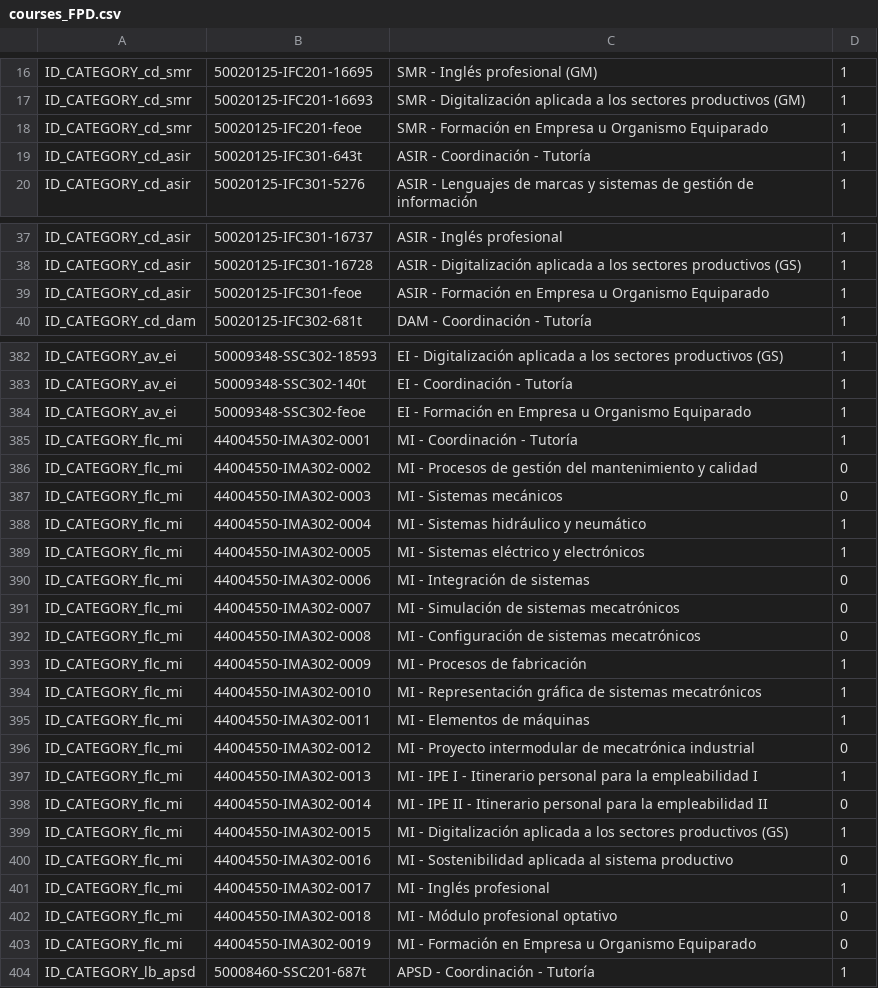
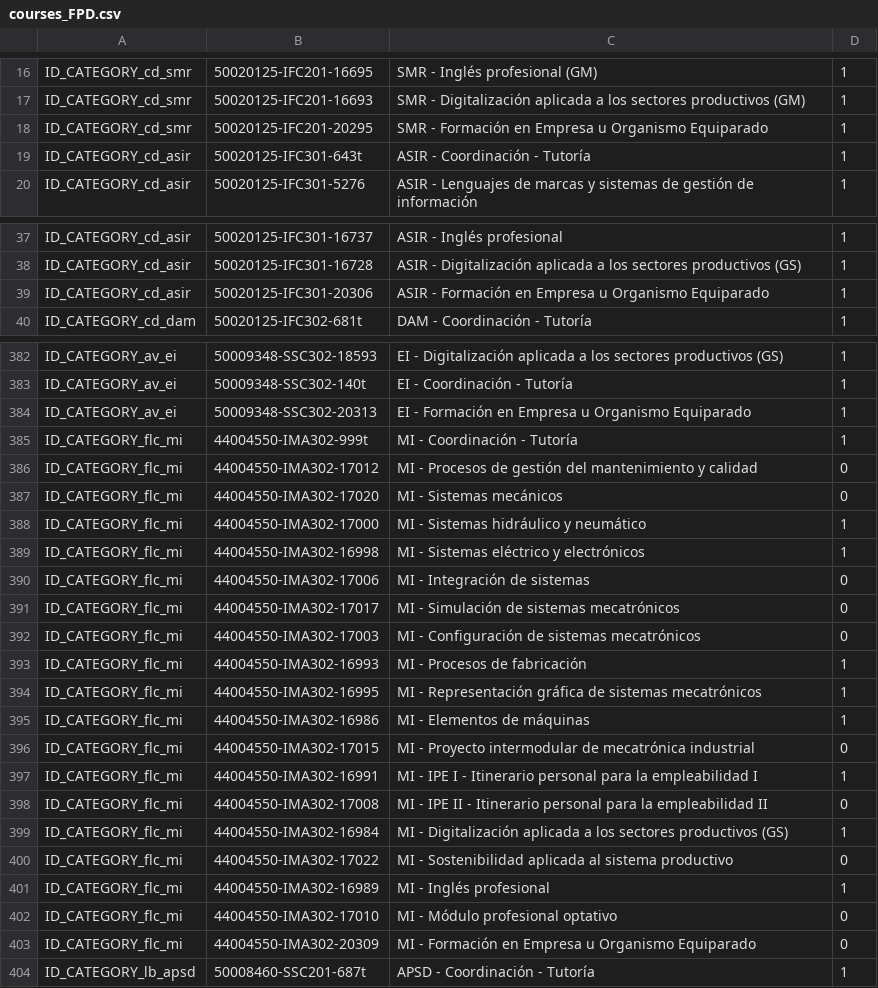
Before and after one commit to FPVirtual/moodle-docker-deploy, a CSV file: template-fpm-4.5.12-fpvirtualaragon/init-scripts/new-install/courses_FPD.csv, drawn as a sheet; only a part is shown, gaps mark what is left out; the diff covers the shown part only.

Commit message:
actualizo codigos feoes

```diff
--- a/template-fpm-4.5.12-fpvirtualaragon/init-scripts/new-install/courses_FPD.csv
+++ b/template-fpm-4.5.12-fpvirtualaragon/init-scripts/new-install/courses_FPD.csv
@@ -17,3 +17,3 @@ ID_CATEGORY_cd_smr,50020125-IFC201-16695,SMR - Inglés profesional (GM),1
 ID_CATEGORY_cd_smr,50020125-IFC201-16693,SMR - Digitalización aplicada a los sectores productivos (GM),1
-ID_CATEGORY_cd_smr,50020125-IFC201-feoe,SMR - Formación en Empresa u Organismo Equiparado,1
+ID_CATEGORY_cd_smr,50020125-IFC201-20295,SMR - Formación en Empresa u Organismo Equiparado,1
 ID_CATEGORY_cd_asir,50020125-IFC301-643t,ASIR - Coordinación - Tutoría,1
@@ -38,3 +38,3 @@ ID_CATEGORY_cd_asir,50020125-IFC301-16737,ASIR - Inglés profesional,1
 ID_CATEGORY_cd_asir,50020125-IFC301-16728,ASIR - Digitalización aplicada a los sectores productivos (GS),1
-ID_CATEGORY_cd_asir,50020125-IFC301-feoe,ASIR - Formación en Empresa u Organismo Equiparado,1
+ID_CATEGORY_cd_asir,50020125-IFC301-20306,ASIR - Formación en Empresa u Organismo Equiparado,1
 ID_CATEGORY_cd_dam,50020125-IFC302-681t,DAM - Coordinación - Tutoría,1
@@ -383,22 +383,22 @@ ID_CATEGORY_av_ei,50009348-SSC302-18593,EI - Digitalización aplicada a los sect
 ID_CATEGORY_av_ei,50009348-SSC302-140t,EI - Coordinación - Tutoría,1
-ID_CATEGORY_av_ei,50009348-SSC302-feoe,EI - Formación en Empresa u Organismo Equiparado,1
-ID_CATEGORY_flc_mi,44004550-IMA302-0001,MI - Coordinación  - Tutoría,1
-ID_CATEGORY_flc_mi,44004550-IMA302-0002,MI - Procesos de gestión del mantenimiento y calidad,0
-ID_CATEGORY_flc_mi,44004550-IMA302-0003,MI - Sistemas mecánicos,0
-ID_CATEGORY_flc_mi,44004550-IMA302-0004,MI - Sistemas hidráulico y neumático,1
-ID_CATEGORY_flc_mi,44004550-IMA302-0005,MI - Sistemas eléctrico y electrónicos,1
-ID_CATEGORY_flc_mi,44004550-IMA302-0006,MI - Integración de sistemas,0
-ID_CATEGORY_flc_mi,44004550-IMA302-0007,MI - Simulación de sistemas mecatrónicos,0
-ID_CATEGORY_flc_mi,44004550-IMA302-0008,MI - Configuración de sistemas mecatrónicos,0
-ID_CATEGORY_flc_mi,44004550-IMA302-0009,MI - Procesos de  fabricación,1
-ID_CATEGORY_flc_mi,44004550-IMA302-0010,MI - Representación gráfica de sistemas mecatrónicos,1
-ID_CATEGORY_flc_mi,44004550-IMA302-0011,MI - Elementos de máquinas,1
-ID_CATEGORY_flc_mi,44004550-IMA302-0012,MI - Proyecto intermodular de mecatrónica industrial,0
-ID_CATEGORY_flc_mi,44004550-IMA302-0013,MI - IPE I - Itinerario personal para la empleabilidad I,1
-ID_CATEGORY_flc_mi,44004550-IMA302-0014,MI - IPE II - Itinerario personal para la empleabilidad II,0
-ID_CATEGORY_flc_mi,44004550-IMA302-0015,MI - Digitalización aplicada a los sectores productivos (GS),1
-ID_CATEGORY_flc_mi,44004550-IMA302-0016,MI - Sostenibilidad aplicada al sistema productivo,0
-ID_CATEGORY_flc_mi,44004550-IMA302-0017,MI - Inglés profesional,1
-ID_CATEGORY_flc_mi,44004550-IMA302-0018,MI - Módulo profesional optativo,0
-ID_CATEGORY_flc_mi,44004550-IMA302-0019,MI - Formación en Empresa u Organismo Equiparado,0
+ID_CATEGORY_av_ei,50009348-SSC302-20313,EI - Formación en Empresa u Organismo Equiparado,1
+ID_CATEGORY_flc_mi,44004550-IMA302-999t,MI - Coordinación  - Tutoría,1
+ID_CATEGORY_flc_mi,44004550-IMA302-17012,MI - Procesos de gestión del mantenimiento y calidad,0
+ID_CATEGORY_flc_mi,44004550-IMA302-17020,MI - Sistemas mecánicos,0
+ID_CATEGORY_flc_mi,44004550-IMA302-17000,MI - Sistemas hidráulico y neumático,1
+ID_CATEGORY_flc_mi,44004550-IMA302-16998,MI - Sistemas eléctrico y electrónicos,1
+ID_CATEGORY_flc_mi,44004550-IMA302-17006,MI - Integración de sistemas,0
+ID_CATEGORY_flc_mi,44004550-IMA302-17017,MI - Simulación de sistemas mecatrónicos,0
+ID_CATEGORY_flc_mi,44004550-IMA302-17003,MI - Configuración de sistemas mecatrónicos,0
+ID_CATEGORY_flc_mi,44004550-IMA302-16993,MI - Procesos de  fabricación,1
+ID_CATEGORY_flc_mi,44004550-IMA302-16995,MI - Representación gráfica de sistemas mecatrónicos,1
+ID_CATEGORY_flc_mi,44004550-IMA302-16986,MI - Elementos de máquinas,1
+ID_CATEGORY_flc_mi,44004550-IMA302-17015,MI - Proyecto intermodular de mecatrónica industrial,0
+ID_CATEGORY_flc_mi,44004550-IMA302-16991,MI - IPE I - Itinerario personal para la empleabilidad I,1
+ID_CATEGORY_flc_mi,44004550-IMA302-17008,MI - IPE II - Itinerario personal para la empleabilidad II,0
+ID_CATEGORY_flc_mi,44004550-IMA302-16984,MI - Digitalización aplicada a los sectores productivos (GS),1
+ID_CATEGORY_flc_mi,44004550-IMA302-17022,MI - Sostenibilidad aplicada al sistema productivo,0
+ID_CATEGORY_flc_mi,44004550-IMA302-16989,MI - Inglés profesional,1
+ID_CATEGORY_flc_mi,44004550-IMA302-17010,MI - Módulo profesional optativo,0
+ID_CATEGORY_flc_mi,44004550-IMA302-20309,MI - Formación en Empresa u Organismo Equiparado,0
 ID_CATEGORY_lb_apsd,50008460-SSC201-687t,APSD - Coordinación - Tutoría,1
```
Also changed, not shown: 27 edited cells elsewhere in this file.
